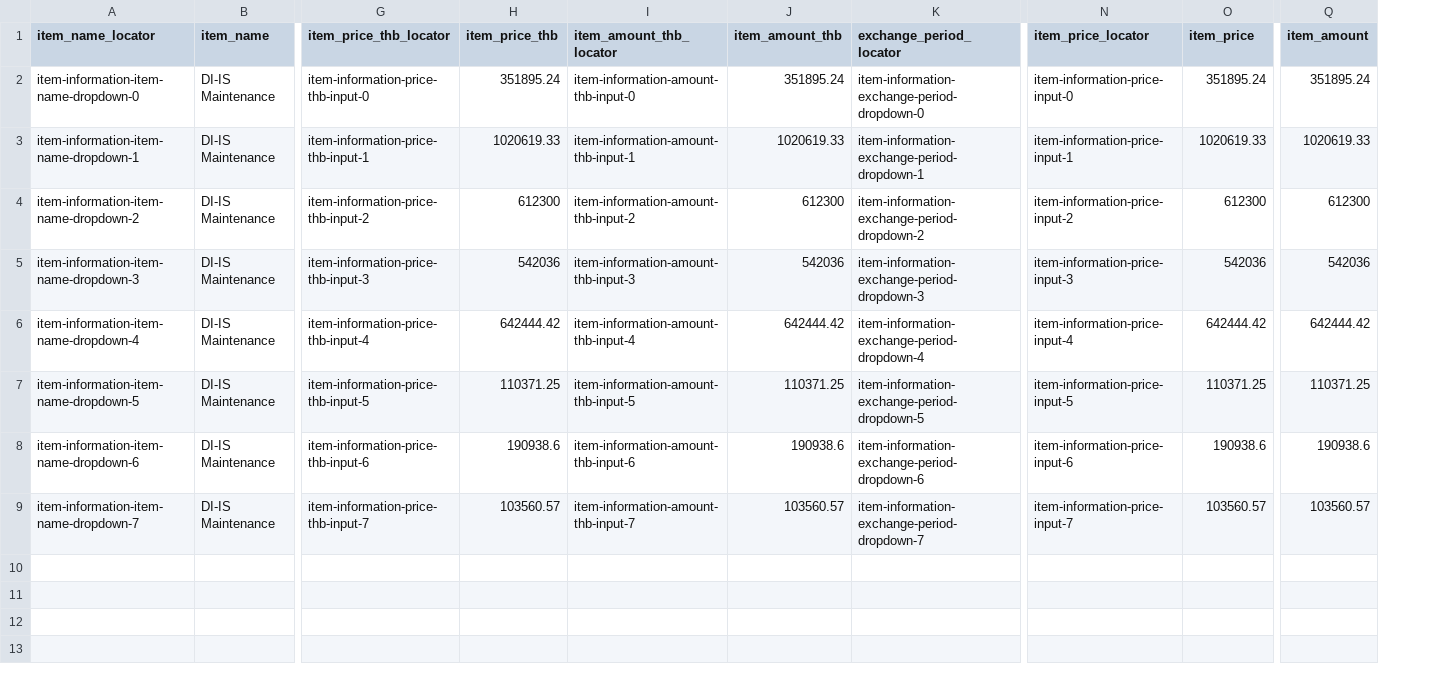
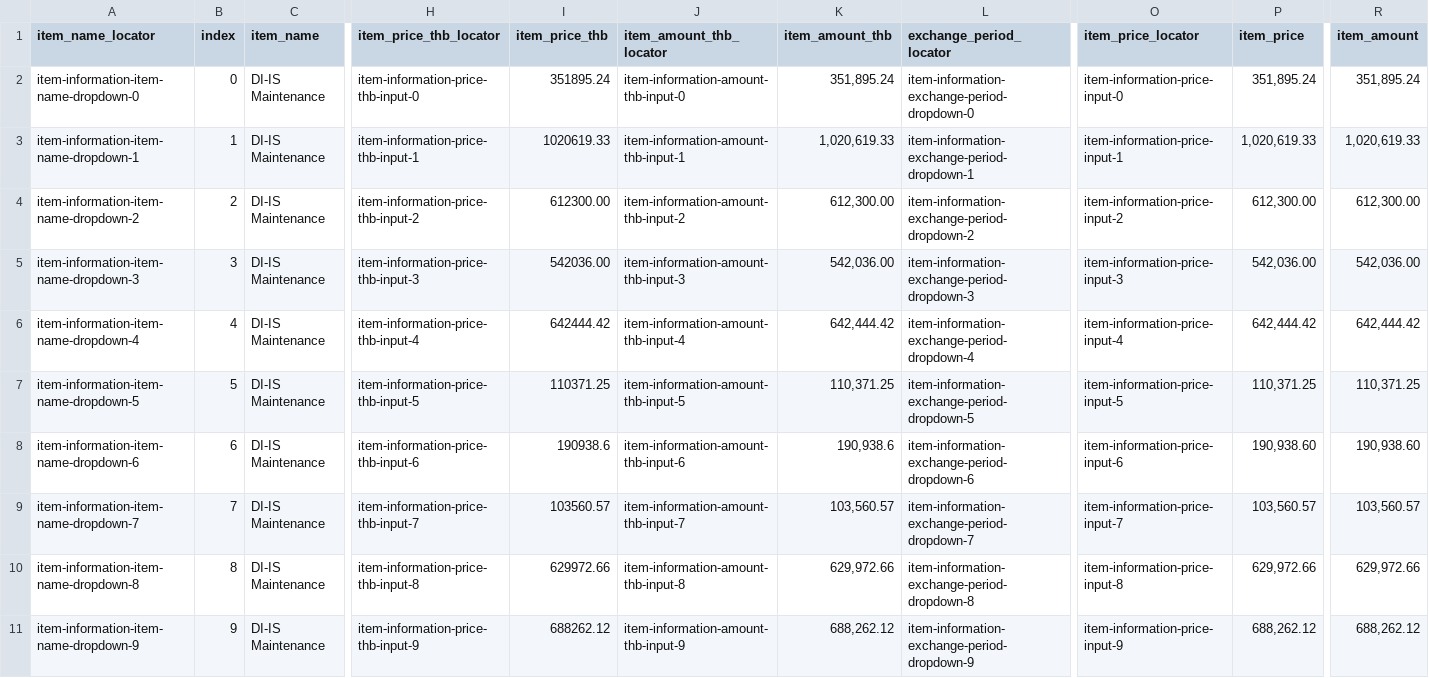
Before and after one commit to Chanisara-chr/new-sim, a CSV file: invoice_item_remaining.csv, drawn as a sheet; only a part is shown, gaps mark what is left out; addresses are those after the commit; rows hold the shown columns only; the diff names each change by its address in the sheet, - before the commit and + after, or states it on an @@ line.

```diff
--- a/invoice_item_remaining.csv
+++ b/invoice_item_remaining.csv
+column B (index), rows 2-9: 0 | 1 | 2 | 3 | 4 | 5 | 6 | 7
-K2 (item_amount_thb): 351895.24
+K2 (item_amount_thb): 351,895.24
-P2 (item_price): 351895.24
+P2 (item_price): 351,895.24
-R2 (item_amount): 351895.24
+R2 (item_amount): 351,895.24
-K3 (item_amount_thb): 1020619.33
+K3 (item_amount_thb): 1,020,619.33
-P3 (item_price): 1020619.33
+P3 (item_price): 1,020,619.33
-R3 (item_amount): 1020619.33
+R3 (item_amount): 1,020,619.33
-I4 (item_price_thb): 612300
+I4 (item_price_thb): 612300.00
-K4 (item_amount_thb): 612300
+K4 (item_amount_thb): 612,300.00
-P4 (item_price): 612300
+P4 (item_price): 612,300.00
-R4 (item_amount): 612300
+R4 (item_amount): 612,300.00
-I5 (item_price_thb): 542036
+I5 (item_price_thb): 542036.00
-K5 (item_amount_thb): 542036
+K5 (item_amount_thb): 542,036.00
-P5 (item_price): 542036
+P5 (item_price): 542,036.00
-R5 (item_amount): 542036
+R5 (item_amount): 542,036.00
-K6 (item_amount_thb): 642444.42
+K6 (item_amount_thb): 642,444.42
-P6 (item_price): 642444.42
+P6 (item_price): 642,444.42
-R6 (item_amount): 642444.42
+R6 (item_amount): 642,444.42
-K7 (item_amount_thb): 110371.25
+K7 (item_amount_thb): 110,371.25
-P7 (item_price): 110371.25
+P7 (item_price): 110,371.25
-R7 (item_amount): 110371.25
+R7 (item_amount): 110,371.25
-K8 (item_amount_thb): 190938.6
+K8 (item_amount_thb): 190,938.6
-P8 (item_price): 190938.6
+P8 (item_price): 190,938.60
-R8 (item_amount): 190938.6
+R8 (item_amount): 190,938.60
-K9 (item_amount_thb): 103560.57
+K9 (item_amount_thb): 103,560.57
-P9 (item_price): 103560.57
+P9 (item_price): 103,560.57
-R9 (item_amount): 103560.57
+R9 (item_amount): 103,560.57
+row 10: item-information-item-name-dropdown-8 | 8 | DI-IS Maintenance | item-information-price-thb-input-8 | 629972.66 | item-information-amount-thb-input-8 | 629,972.66 | item-information-exchange-period-dropdown-8 | item-information-price-input-8 | 629,972.66 | 629,972.66
+row 11: item-information-item-name-dropdown-9 | 9 | DI-IS Maintenance | item-information-price-thb-input-9 | 688262.12 | item-information-amount-thb-input-9 | 688,262.12 | item-information-exchange-period-dropdown-9 | item-information-price-input-9 | 688,262.12 | 688,262.12
```
Also changed, not shown: invoice_add_item_no_10.csv, invoice_add_item_no_9.csv, 2 other files.
